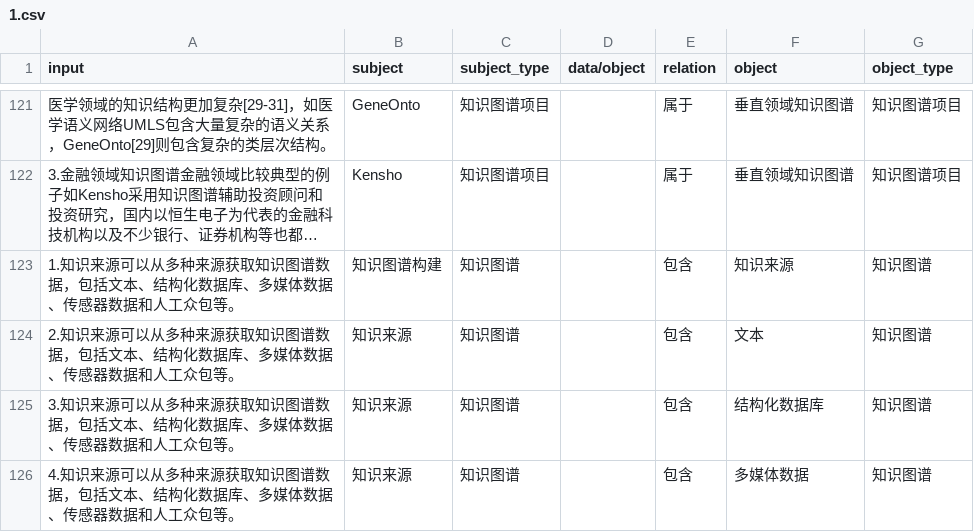
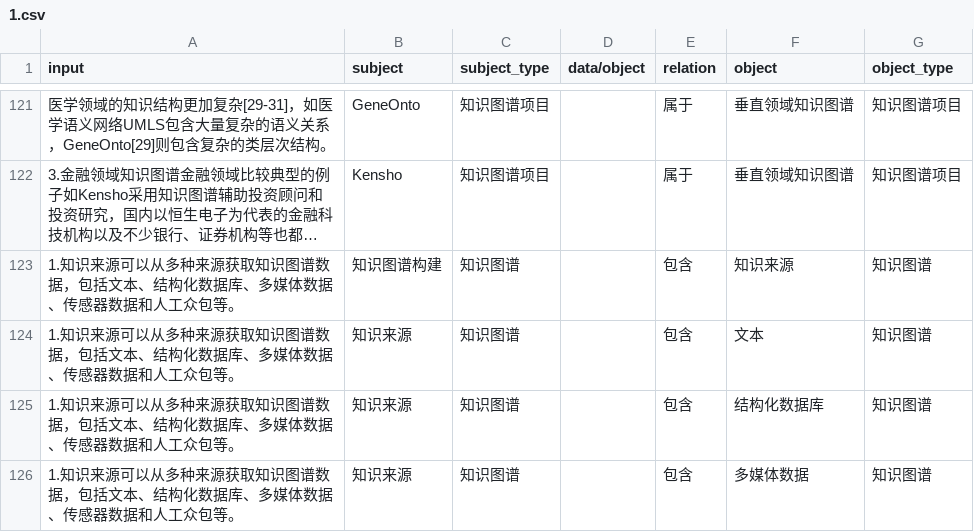
Before and after one commit to yxyuanxiao/knowledge-graph, a CSV file: dataset/ft_re_csv/1.csv, drawn as a sheet; only a part is shown, gaps mark what is left out; long unchanged cells end in …; the diff covers the shown part only; the diff names each change by its address in the sheet, - before the commit and + after, or states it on an @@ line.

```diff
--- a/dataset/ft_re_csv/1.csv
+++ b/dataset/ft_re_csv/1.csv
-A124 (input): 2.知识来源…
+A124 (input): 1.知识来源…
-A125 (input): 3.知识来源…
+A125 (input): 1.知识来源…
-A126 (input): 4.知识来源…
+A126 (input): 1.知识来源…
```
Also changed, not shown: 20 edited cells elsewhere in this file, 4 other files.
